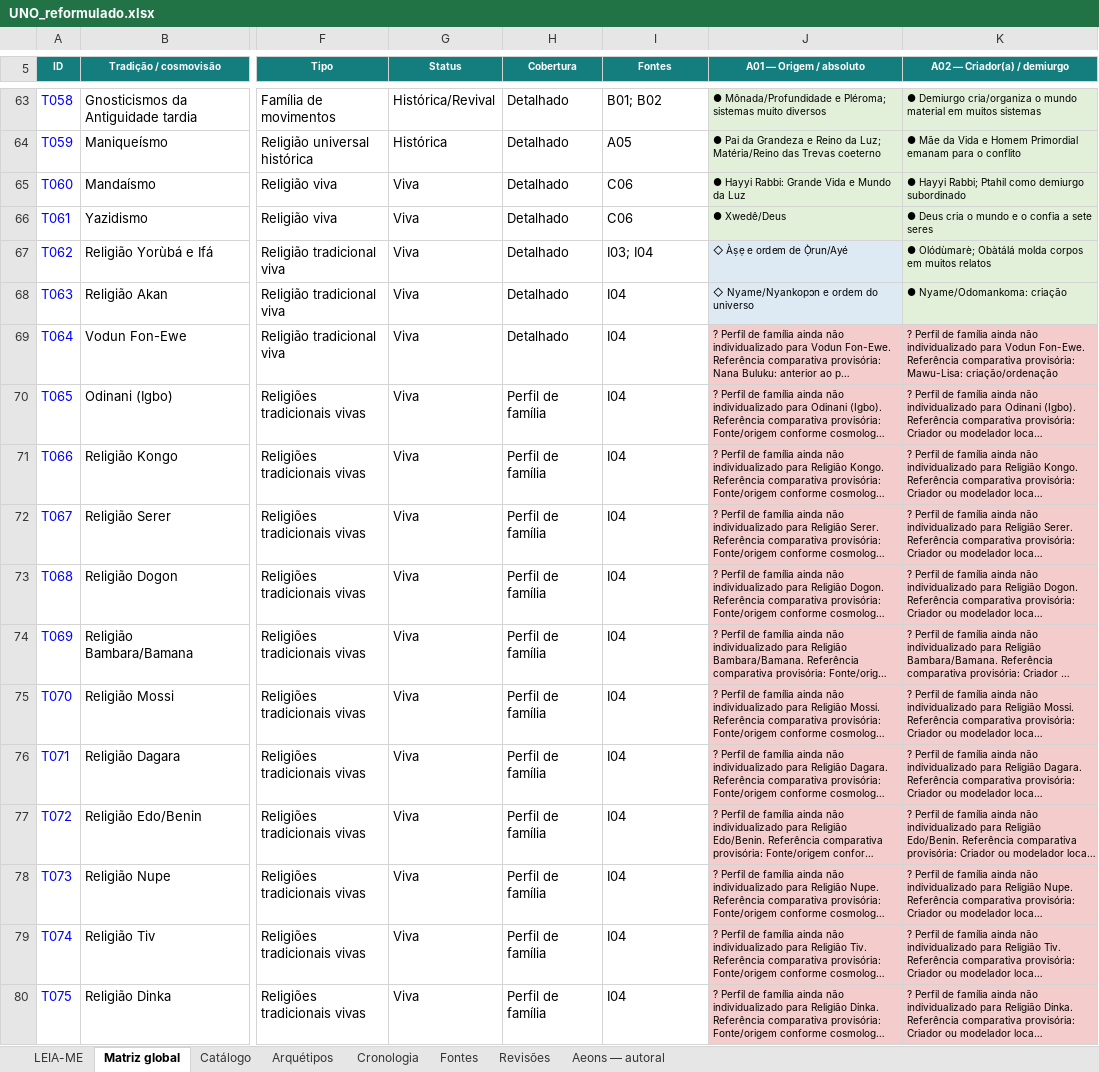
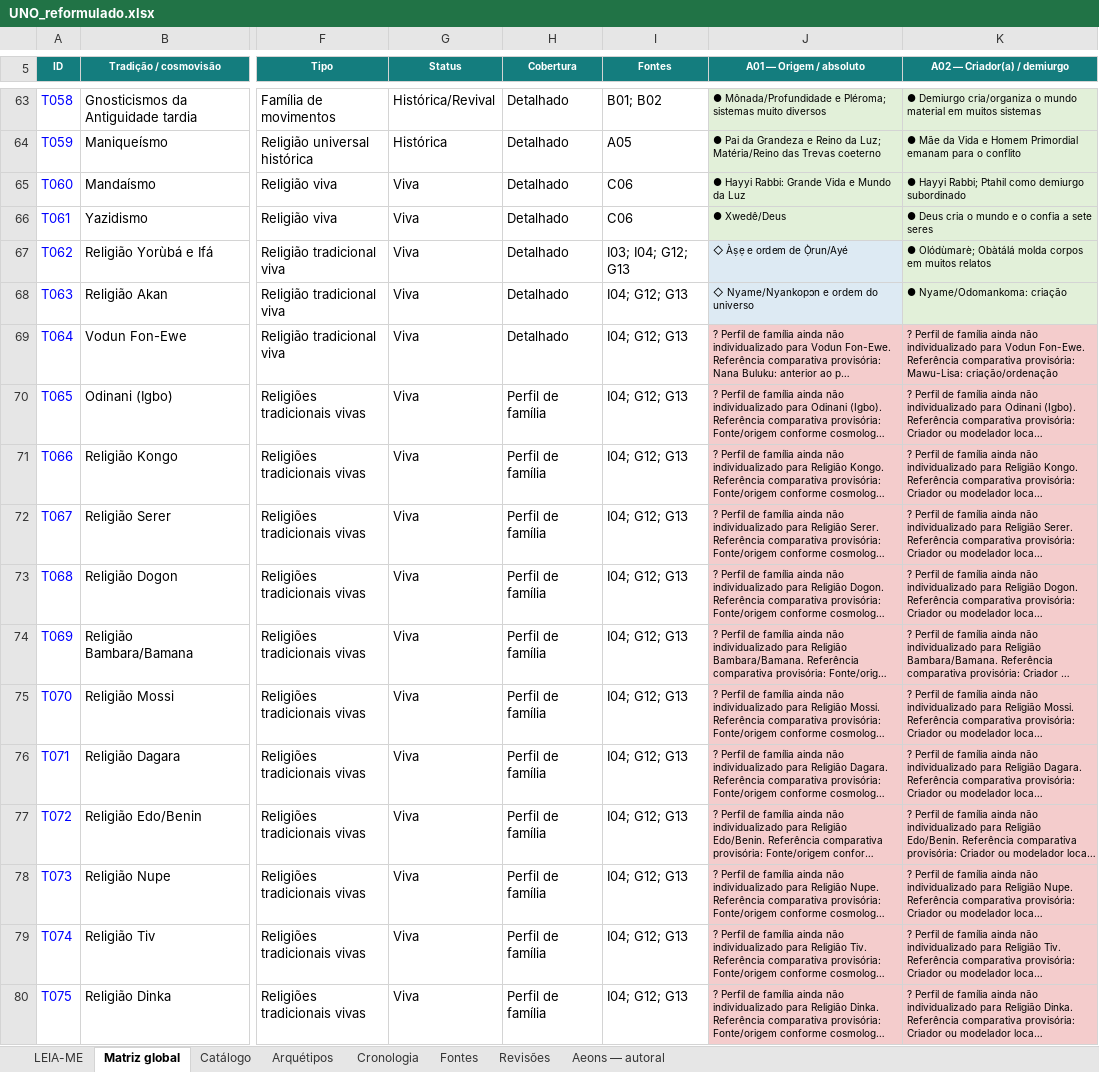
Before and after one commit to Mreaggle/religiomundi, an Excel workbook: data/UNO_reformulado.xlsx, sheet Matriz global, drawn as a sheet; only a part is shown, gaps mark what is left out; long unchanged cells end in …; values as stored, in another font and other column widths than the file's, no borders; table styles not drawn; the diff covers the shown part only; the diff names each change by its address in the sheet, - before the commit and + after, or states it on an @@ line.

```diff
--- a/data/UNO_reformulado.xlsx (sheet Matriz global)
+++ b/data/UNO_reformulado.xlsx (sheet Matriz global)
-I67 (Fontes): I03; I04
+I67 (Fontes): I03; I04; G12; G13
-I68:I80 (Fontes): I04
+I68:I80 (Fontes): I04; G12; G13
```
Also changed, not shown: 99 edited cells and cell formats elsewhere in this sheet, sheet Catálogo, sheet Arquétipos, sheet Fontes, sheet Revisões, sheet LEIA-ME, 19 other files.
